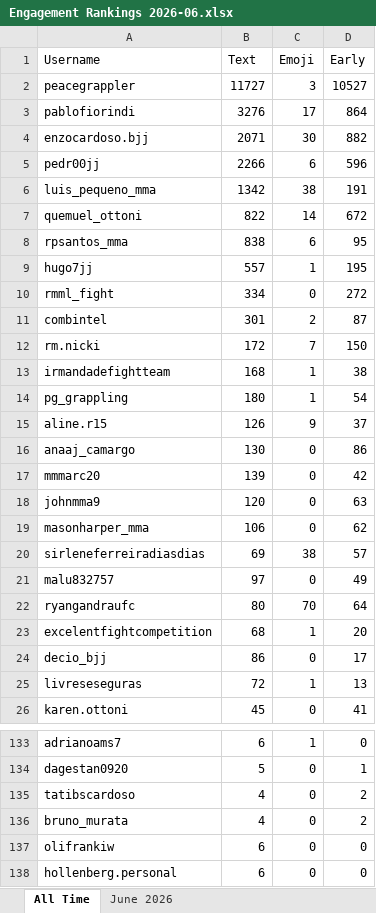
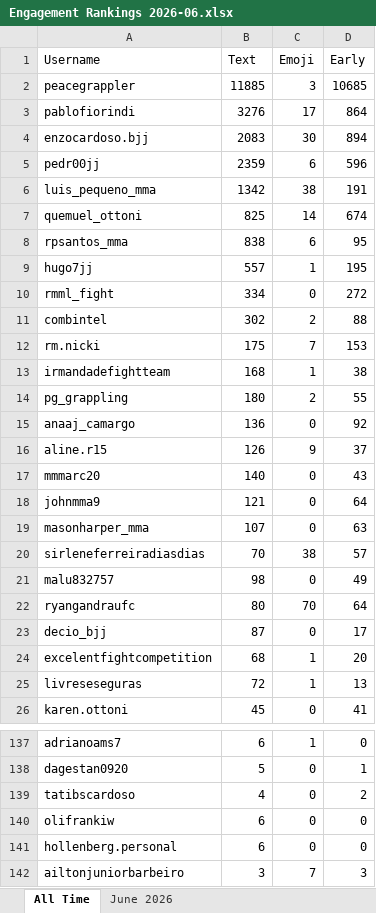
Before and after one commit to paxlucta/peace-grappler, an Excel workbook: Engagement Rankings 2026-06.xlsx, sheet All Time, drawn as a sheet; only a part is shown, gaps mark what is left out; the shorter side is filled out with more unchanged rows; values as stored, in another font and other column widths than the file's, no borders; removed rows and columns are numbered as before the commit, all else as after; the diff covers the shown part only; the diff names each change by its address in the sheet, - before the commit and + after, or states it on an @@ line.

```diff
--- a/Engagement Rankings 2026-06.xlsx (sheet All Time)
+++ b/Engagement Rankings 2026-06.xlsx (sheet All Time)
-B2 (Text): 11727
+B2 (Text): 11885
-D2 (Early): 10527
+D2 (Early): 10685
-B4 (Text): 2071
+B4 (Text): 2083
-D4 (Early): 882
+D4 (Early): 894
-B5 (Text): 2266
+B5 (Text): 2359
-B7 (Text): 822
+B7 (Text): 825
-D7 (Early): 672
+D7 (Early): 674
-B11 (Text): 301
+B11 (Text): 302
-D11 (Early): 87
+D11 (Early): 88
-B12 (Text): 172
+B12 (Text): 175
-D12 (Early): 150
+D12 (Early): 153
-C14 (Emoji): 1
+C14 (Emoji): 2
-D14 (Early): 54
+D14 (Early): 55
+row 15: anaaj_camargo | 136 | 0 | 92
-row 16: anaaj_camargo | 130 | 0 | 86
-B17 (Text): 139
+B17 (Text): 140
-D17 (Early): 42
+D17 (Early): 43
-B18 (Text): 120
+B18 (Text): 121
-D18 (Early): 63
+D18 (Early): 64
-B19 (Text): 106
+B19 (Text): 107
-D19 (Early): 62
+D19 (Early): 63
-B20 (Text): 69
+B20 (Text): 70
-B21 (Text): 97
+B21 (Text): 98
+row 23: decio_bjj | 87 | 0 | 17
-row 24: decio_bjj | 86 | 0 | 17
-row 136: bruno_murata | 4 | 0 | 2
```
Also changed, not shown: 21 added rows, 13 removed rows and 2 edited cells elsewhere in this sheet, sheet June 2026, Engagement Rankings.xlsx, 11 other files.
